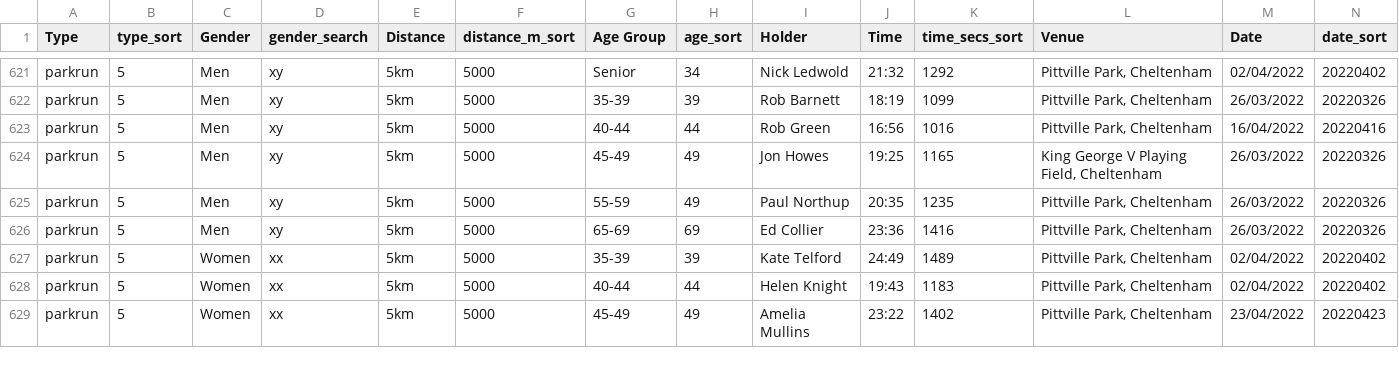
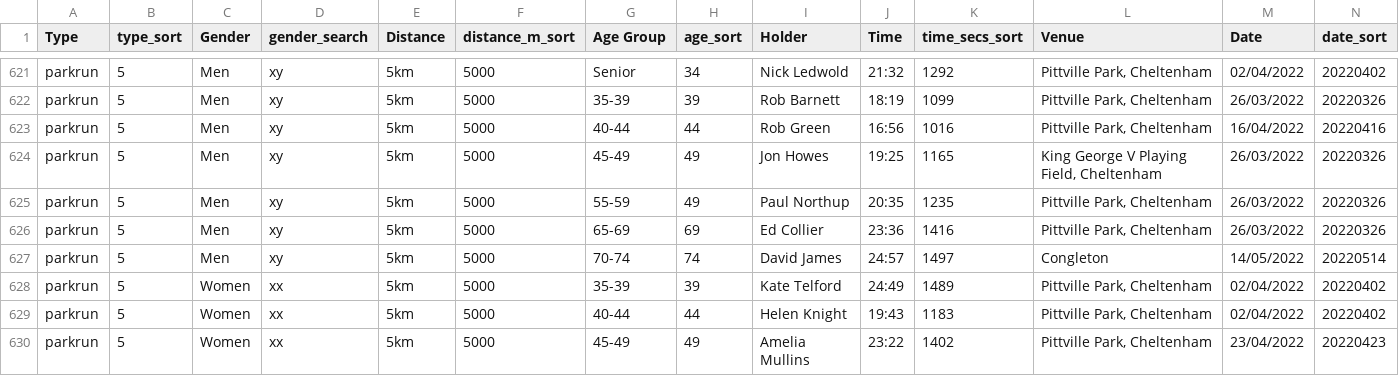
Before and after one commit to CLCStriders/striders, a CSV file: _data/records.csv, drawn as a sheet; only a part is shown, gaps mark what is left out.

Commit message:
david james parkrun

```diff
--- a/_data/records.csv
+++ b/_data/records.csv
@@ -626,2 +626,3 @@ parkrun,5,Men,xy,5km,5000,55-59,49,Paul Northup,20:35,1235,"Pittville Park, Chel
 parkrun,5,Men,xy,5km,5000,65-69,69,Ed Collier,23:36,1416,"Pittville Park, Cheltenham",26/03/2022,20220326
+parkrun,5,Men,xy,5km,5000,70-74,74,David James,24:57,1497,Congleton,14/05/2022,20220514
 parkrun,5,Women,xx,5km,5000,35-39,39,Kate Telford,24:49,1489,"Pittville Park, Cheltenham",02/04/2022,20220402
```
